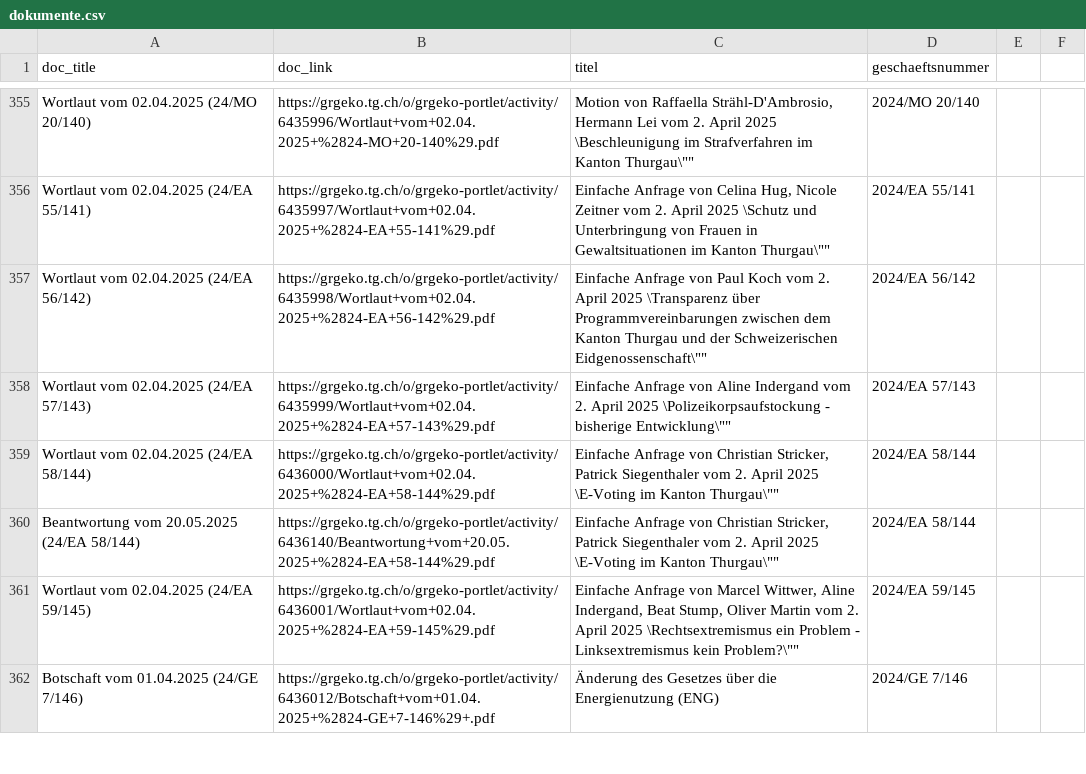
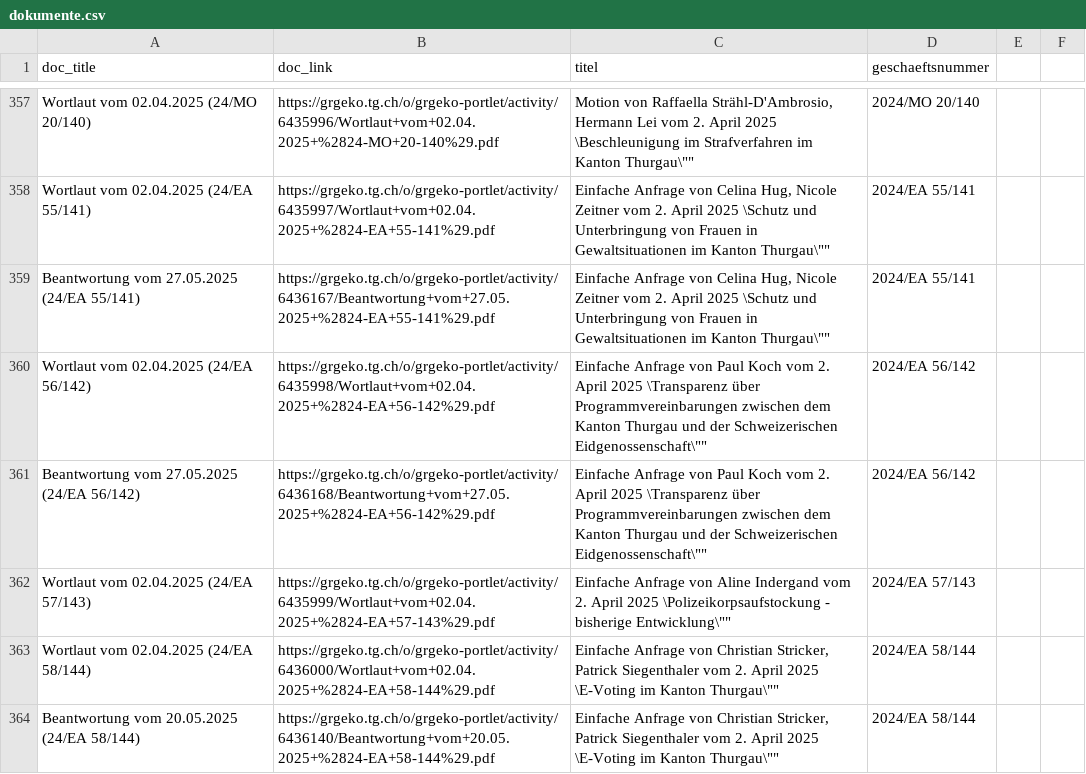
Before and after one commit to ogdtg/vorstossdaten_scrape, a CSV file: dokumente.csv, drawn as a sheet; only a part is shown, gaps mark what is left out; the shorter side is filled out with more unchanged rows; the diff covers the shown part only; the diff names each change by its address in the sheet, - before the commit and + after, or states it on an @@ line.

```diff
--- a/dokumente.csv
+++ b/dokumente.csv
+row 359: Beantwortung vom 27.05.2025 (24/EA 55/141) | https://grgeko.tg.ch/o/grgeko-portlet/activity/6436167/Beantwortung+vom+27.05.2025+%2824-EA+55-141%29.pdf | Einfache Anfrage von Celina Hug, Nicole Zeitner vom 2. April 2025 \Schutz und Unterbringung von Frauen in Gewaltsituationen im Kanton Thurgau\"" | 2024/EA 55/141
+row 361: Beantwortung vom 27.05.2025 (24/EA 56/142) | https://grgeko.tg.ch/o/grgeko-portlet/activity/6436168/Beantwortung+vom+27.05.2025+%2824-EA+56-142%29.pdf | Einfache Anfrage von Paul Koch vom 2. April 2025 \Transparenz über Programmvereinbarungen zwischen dem Kanton Thurgau und der Schweizerischen Eidgenossenschaft\"" | 2024/EA 56/142
```
Also changed, not shown: 7 added rows and 1 removed row elsewhere in this file, geschaefte.csv, 1 other file.
